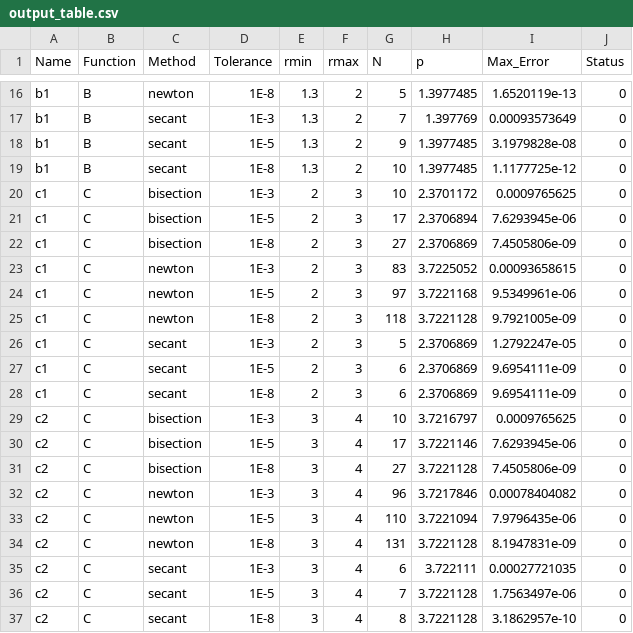
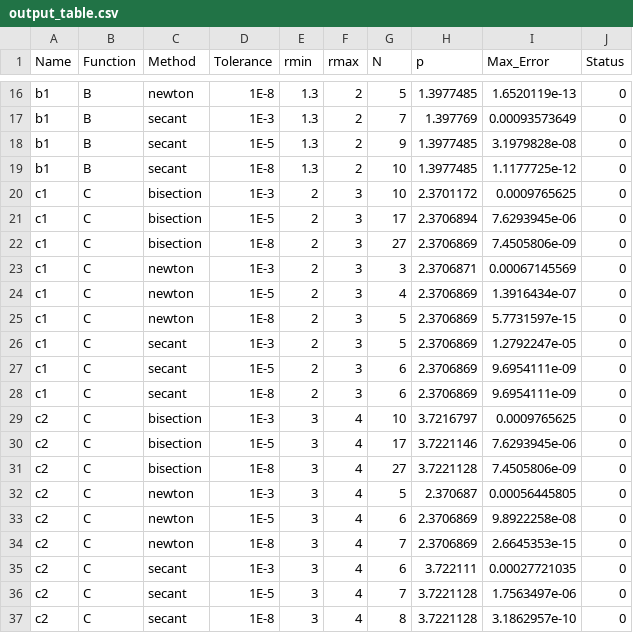
Before and after one commit to sgoodm/apsc607, a CSV file: project_01/output/output_table.csv, drawn as a sheet; only a part is shown, gaps mark what is left out.

Commit message:
Add modified newton script. Update function c1 derivative and rerun outputs

```diff
--- a/project_01/output/output_table.csv
+++ b/project_01/output/output_table.csv
@@ -22,5 +22,5 @@ c1,C,bisection,1E-5,2,3,17,2.3706894,7.6293945e-06,0
 c1,C,bisection,1E-8,2,3,27,2.3706869,7.4505806e-09,0
-c1,C,newton,1E-3,2,3,83,3.7225052,0.00093658615,0
-c1,C,newton,1E-5,2,3,97,3.7221168,9.5349961e-06,0
-c1,C,newton,1E-8,2,3,118,3.7221128,9.7921005e-09,0
+c1,C,newton,1E-3,2,3,3,2.3706871,0.00067145569,0
+c1,C,newton,1E-5,2,3,4,2.3706869,1.3916434e-07,0
+c1,C,newton,1E-8,2,3,5,2.3706869,5.7731597e-15,0
 c1,C,secant,1E-3,2,3,5,2.3706869,1.2792247e-05,0
@@ -31,5 +31,5 @@ c2,C,bisection,1E-5,3,4,17,3.7221146,7.6293945e-06,0
 c2,C,bisection,1E-8,3,4,27,3.7221128,7.4505806e-09,0
-c2,C,newton,1E-3,3,4,96,3.7217846,0.00078404082,0
-c2,C,newton,1E-5,3,4,110,3.7221094,7.9796435e-06,0
-c2,C,newton,1E-8,3,4,131,3.7221128,8.1947831e-09,0
+c2,C,newton,1E-3,3,4,5,2.370687,0.00056445805,0
+c2,C,newton,1E-5,3,4,6,2.3706869,9.8922258e-08,0
+c2,C,newton,1E-8,3,4,7,2.3706869,2.6645353e-15,0
 c2,C,secant,1E-3,3,4,6,3.722111,0.00027721035,0
```
Also changed, not shown: 52 other files.
